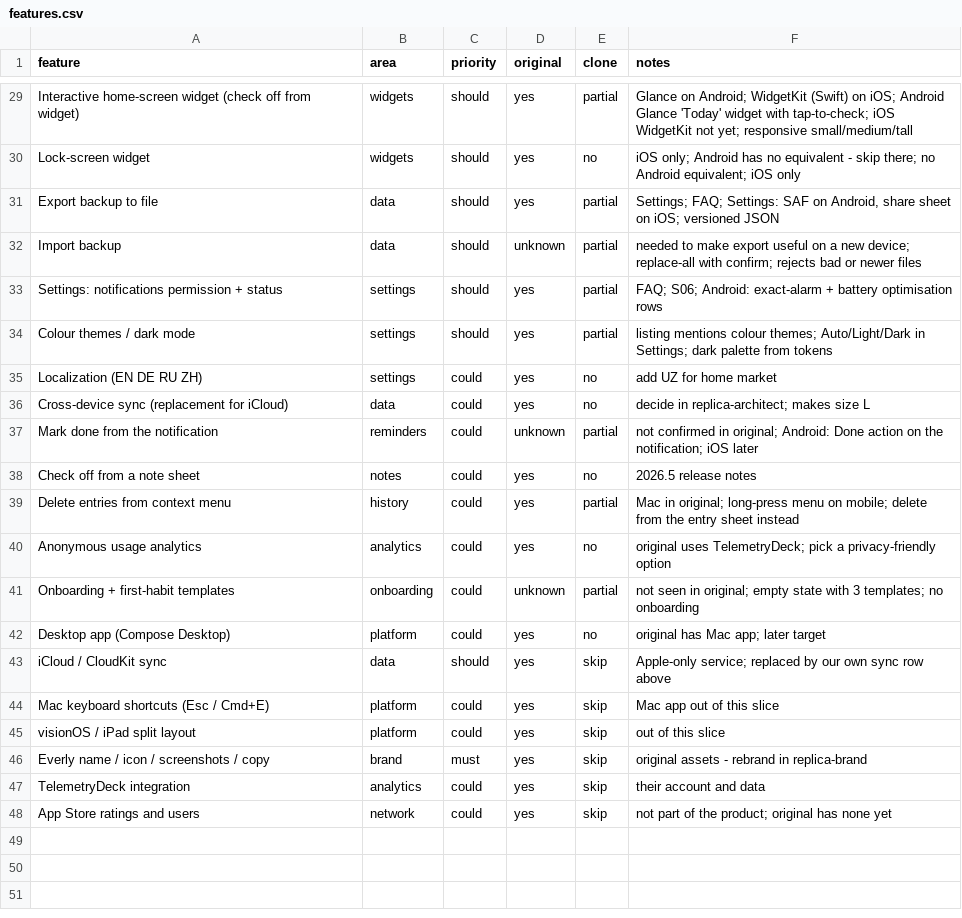
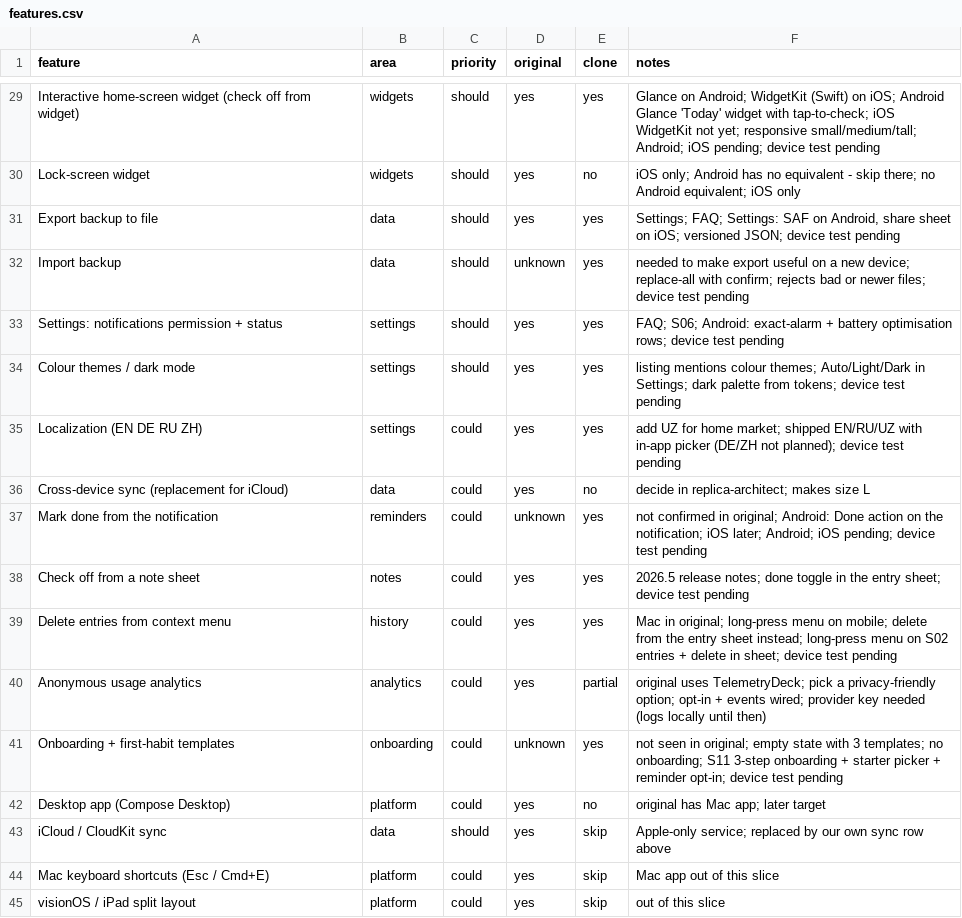
Before and after one commit to react1ve/Everly, a CSV file: replica/features.csv, drawn as a sheet; only a part is shown, gaps mark what is left out; the shorter side is filled out with more unchanged rows; the diff covers the shown part only; the diff names each change by its address in the sheet, - before the commit and + after, or states it on an @@ line.

Commit message:
- Localisation (EN/RU/UZ), onboarding, opt-in analytics, entry long-press delete

```diff
--- a/replica/features.csv
+++ b/replica/features.csv
-E29 (clone): partial
+E29 (clone): yes
-F29 (notes): …yet; responsive small/medium/tall
+F29 (notes): …yet; responsive small/medium/tall; Android; iOS pending; device test pending
-E31:E34 (clone): partial
+E31:E34 (clone): yes
-F31 (notes): …iOS; versioned JSON
+F31 (notes): …iOS; versioned JSON; device test pending
-F32 (notes): …or newer files
+F32 (notes): …or newer files; device test pending
-F33 (notes): …battery optimisation rows
+F33 (notes): …battery optimisation rows; device test pending
-F34 (notes): …palette from tokens
+F34 (notes): …palette from tokens; device test pending
-E35 (clone): no
+E35 (clone): yes
-F35 (notes): …for home market
+F35 (notes): …for home market; shipped EN/RU/UZ with in-app picker (DE/ZH not planned); device test pending
-E37 (clone): partial
+E37 (clone): yes
-F37 (notes): …notification; iOS later
+F37 (notes): …notification; iOS later; Android; iOS pending; device test pending
-E38 (clone): no
+E38 (clone): yes
-F38 (notes): 2026.5 release notes
+F38 (notes): 2026.5 release notes; done toggle in the entry sheet; device test pending
-E39 (clone): partial
+E39 (clone): yes
-F39 (notes): …entry sheet instead
+F39 (notes): …entry sheet instead; long-press menu on S02 entries + delete in sheet; device test pending
-E40 (clone): no
+E40 (clone): partial
-F40 (notes): …a privacy-friendly option
+F40 (notes): …a privacy-friendly option; opt-in + events wired; provider key needed (logs locally until then)
-E41 (clone): partial
+E41 (clone): yes
-F41 (notes): …templates; no onboarding
+F41 (notes): …templates; no onboarding; S11 3-step onboarding + starter picker + reminder opt-in; device test pending
```
Also changed, not shown: 54 edited cells elsewhere in this file, 32 other files.
